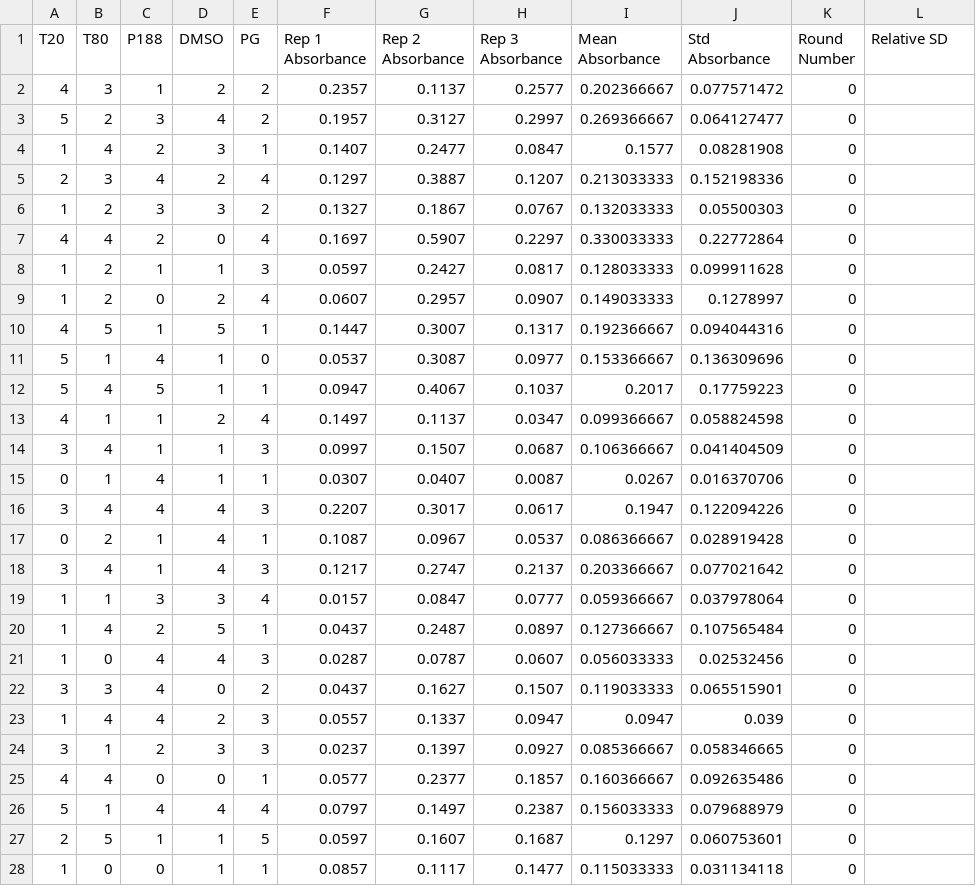
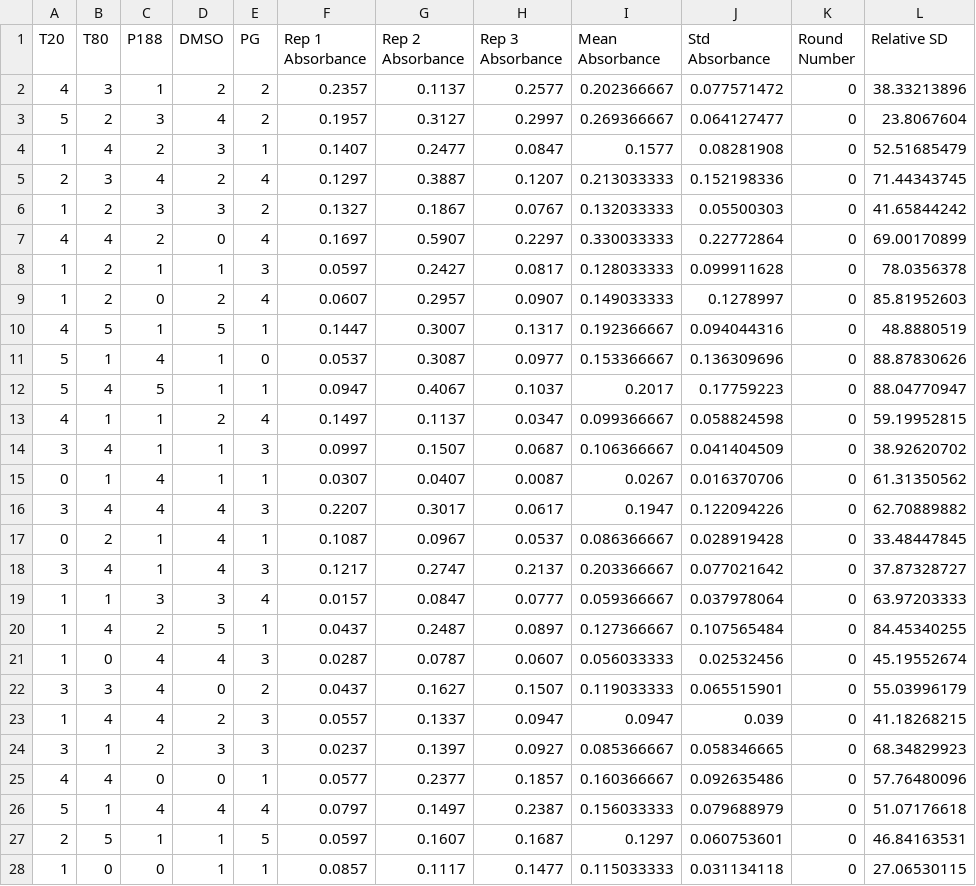
Before and after one commit to shorthouse-lab/Ros_SDformulation, a CSV file: data/master_results.csv, drawn as a sheet; only a part is shown; the diff covers the shown part only.

Commit message:
Add files via upload

```diff
--- a/data/master_results.csv
+++ b/data/master_results.csv
@@ -1,28 +1,28 @@
 T20,T80,P188,DMSO,PG,Rep 1 Absorbance,Rep 2 Absorbance,Rep 3 Absorbance,Mean Absorbance,Std Absorbance,Round Number,Relative SD
-4,3,1,2,2,0.2357,0.1137,0.2577,0.202366667,0.077571472,0,
-5,2,3,4,2,0.1957,0.3127,0.2997,0.269366667,0.064127477,0,
-1,4,2,3,1,0.1407,0.2477,0.0847,0.1577,0.08281908,0,
-2,3,4,2,4,0.1297,0.3887,0.1207,0.213033333,0.152198336,0,
-1,2,3,3,2,0.1327,0.1867,0.0767,0.132033333,0.05500303,0,
-4,4,2,0,4,0.1697,0.5907,0.2297,0.330033333,0.22772864,0,
-1,2,1,1,3,0.0597,0.2427,0.0817,0.128033333,0.099911628,0,
-1,2,0,2,4,0.0607,0.2957,0.0907,0.149033333,0.1278997,0,
-4,5,1,5,1,0.1447,0.3007,0.1317,0.192366667,0.094044316,0,
-5,1,4,1,0,0.0537,0.3087,0.0977,0.153366667,0.136309696,0,
-5,4,5,1,1,0.0947,0.4067,0.1037,0.2017,0.17759223,0,
-4,1,1,2,4,0.1497,0.1137,0.0347,0.099366667,0.058824598,0,
-3,4,1,1,3,0.0997,0.1507,0.0687,0.106366667,0.041404509,0,
-0,1,4,1,1,0.0307,0.0407,0.0087,0.0267,0.016370706,0,
-3,4,4,4,3,0.2207,0.3017,0.0617,0.1947,0.122094226,0,
-0,2,1,4,1,0.1087,0.0967,0.0537,0.086366667,0.028919428,0,
-3,4,1,4,3,0.1217,0.2747,0.2137,0.203366667,0.077021642,0,
-1,1,3,3,4,0.0157,0.0847,0.0777,0.059366667,0.037978064,0,
-1,4,2,5,1,0.0437,0.2487,0.0897,0.127366667,0.107565484,0,
-1,0,4,4,3,0.0287,0.0787,0.0607,0.056033333,0.02532456,0,
-3,3,4,0,2,0.0437,0.1627,0.1507,0.119033333,0.065515901,0,
-1,4,4,2,3,0.0557,0.1337,0.0947,0.0947,0.039,0,
-3,1,2,3,3,0.0237,0.1397,0.0927,0.085366667,0.058346665,0,
-4,4,0,0,1,0.0577,0.2377,0.1857,0.160366667,0.092635486,0,
-5,1,4,4,4,0.0797,0.1497,0.2387,0.156033333,0.079688979,0,
-2,5,1,1,5,0.0597,0.1607,0.1687,0.1297,0.060753601,0,
-1,0,0,1,1,0.0857,0.1117,0.1477,0.115033333,0.031134118,0,
+4,3,1,2,2,0.2357,0.1137,0.2577,0.202366667,0.077571472,0,38.33213896
+5,2,3,4,2,0.1957,0.3127,0.2997,0.269366667,0.064127477,0,23.8067604
+1,4,2,3,1,0.1407,0.2477,0.0847,0.1577,0.08281908,0,52.51685479
+2,3,4,2,4,0.1297,0.3887,0.1207,0.213033333,0.152198336,0,71.44343745
+1,2,3,3,2,0.1327,0.1867,0.0767,0.132033333,0.05500303,0,41.65844242
+4,4,2,0,4,0.1697,0.5907,0.2297,0.330033333,0.22772864,0,69.00170899
+1,2,1,1,3,0.0597,0.2427,0.0817,0.128033333,0.099911628,0,78.0356378
+1,2,0,2,4,0.0607,0.2957,0.0907,0.149033333,0.1278997,0,85.81952603
+4,5,1,5,1,0.1447,0.3007,0.1317,0.192366667,0.094044316,0,48.8880519
+5,1,4,1,0,0.0537,0.3087,0.0977,0.153366667,0.136309696,0,88.87830626
+5,4,5,1,1,0.0947,0.4067,0.1037,0.2017,0.17759223,0,88.04770947
+4,1,1,2,4,0.1497,0.1137,0.0347,0.099366667,0.058824598,0,59.19952815
+3,4,1,1,3,0.0997,0.1507,0.0687,0.106366667,0.041404509,0,38.92620702
+0,1,4,1,1,0.0307,0.0407,0.0087,0.0267,0.016370706,0,61.31350562
+3,4,4,4,3,0.2207,0.3017,0.0617,0.1947,0.122094226,0,62.70889882
+0,2,1,4,1,0.1087,0.0967,0.0537,0.086366667,0.028919428,0,33.48447845
+3,4,1,4,3,0.1217,0.2747,0.2137,0.203366667,0.077021642,0,37.87328727
+1,1,3,3,4,0.0157,0.0847,0.0777,0.059366667,0.037978064,0,63.97203333
+1,4,2,5,1,0.0437,0.2487,0.0897,0.127366667,0.107565484,0,84.45340255
+1,0,4,4,3,0.0287,0.0787,0.0607,0.056033333,0.02532456,0,45.19552674
+3,3,4,0,2,0.0437,0.1627,0.1507,0.119033333,0.065515901,0,55.03996179
+1,4,4,2,3,0.0557,0.1337,0.0947,0.0947,0.039,0,41.18268215
+3,1,2,3,3,0.0237,0.1397,0.0927,0.085366667,0.058346665,0,68.34829923
+4,4,0,0,1,0.0577,0.2377,0.1857,0.160366667,0.092635486,0,57.76480096
+5,1,4,4,4,0.0797,0.1497,0.2387,0.156033333,0.079688979,0,51.07176618
+2,5,1,1,5,0.0597,0.1607,0.1687,0.1297,0.060753601,0,46.84163531
+1,0,0,1,1,0.0857,0.1117,0.1477,0.115033333,0.031134118,0,27.06530115
```
Also changed, not shown: 76 edited cells elsewhere in this file.
